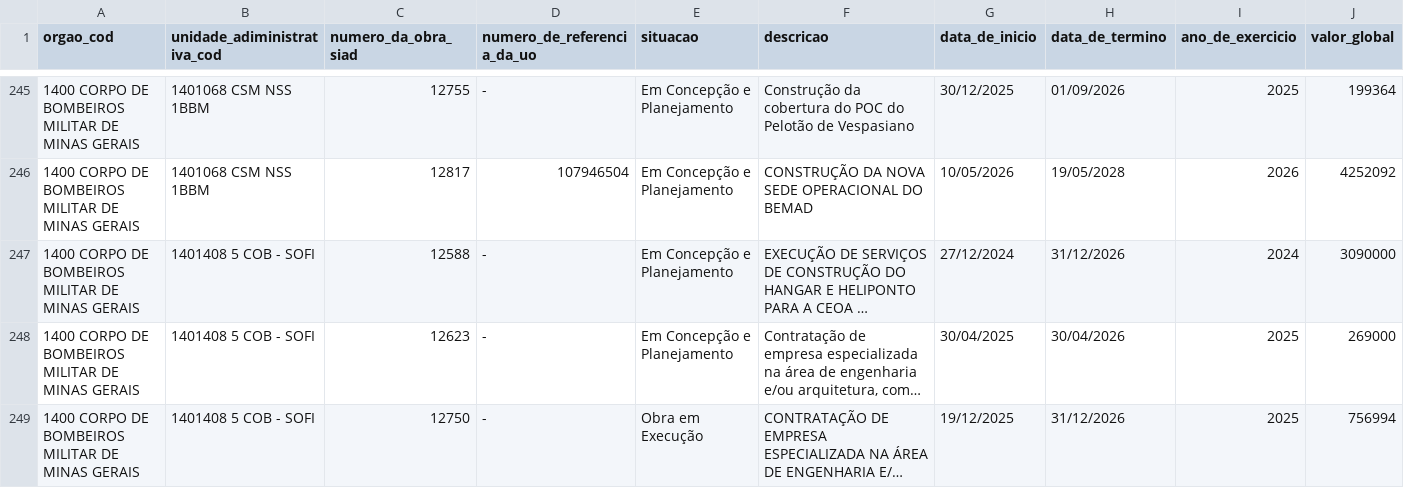
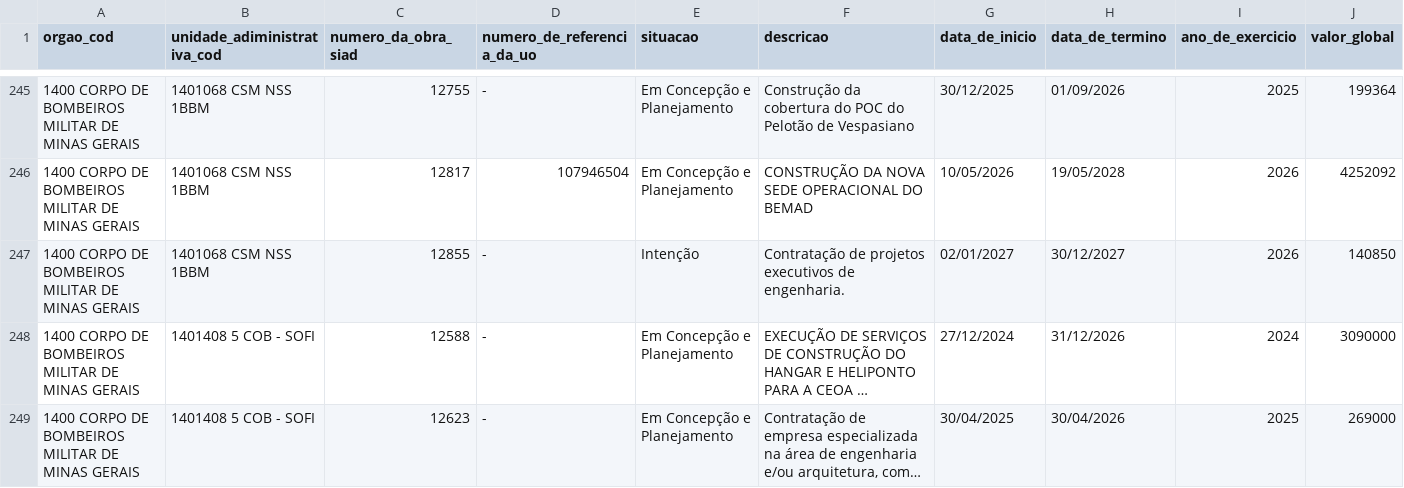
Before and after one commit to splor-mg/dados-sisor-2026, a CSV file: data/base_obras_siad.csv, drawn as a sheet; only a part is shown, gaps mark what is left out; the shorter side is filled out with more unchanged rows; long unchanged cells end in …; the diff names each change by its address in the sheet, - before the commit and + after, or states it on an @@ line.

```diff
--- a/data/base_obras_siad.csv
+++ b/data/base_obras_siad.csv
+row 247: 1400 CORPO DE BOMBEIROS MILITAR DE MINAS GERAIS | 1401068 CSM NSS 1BBM | 12855 | - | Intenção | Contratação de projetos executivos de engenharia. | 02/01/2027 | 30/12/2027 | 2026 | 140850
```
Also changed, not shown: 4 other files.
